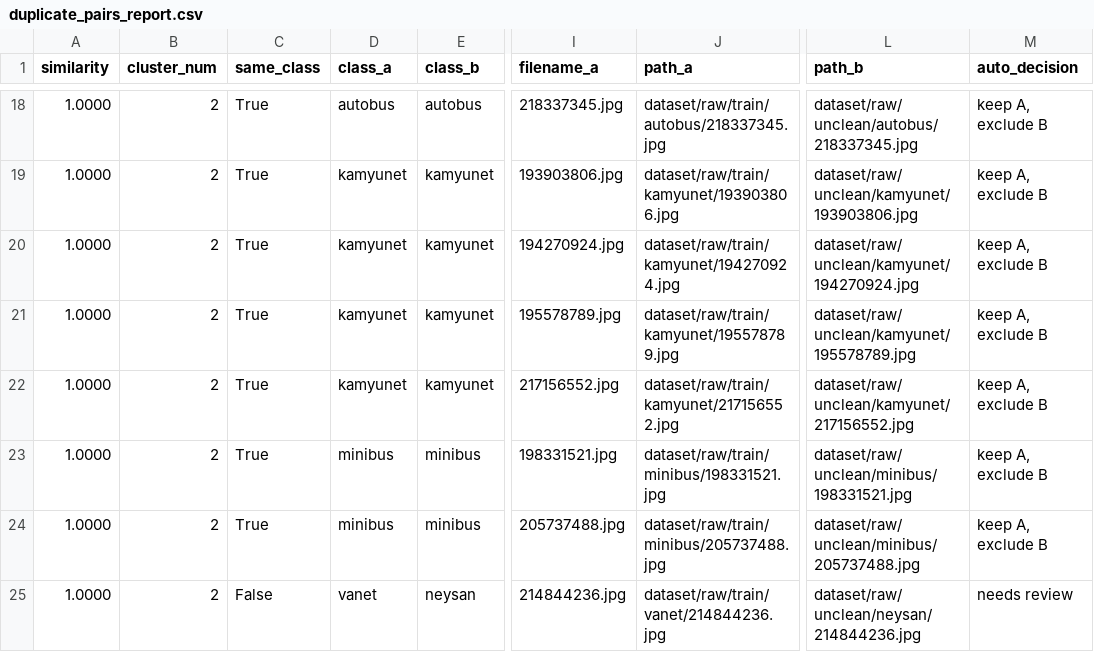
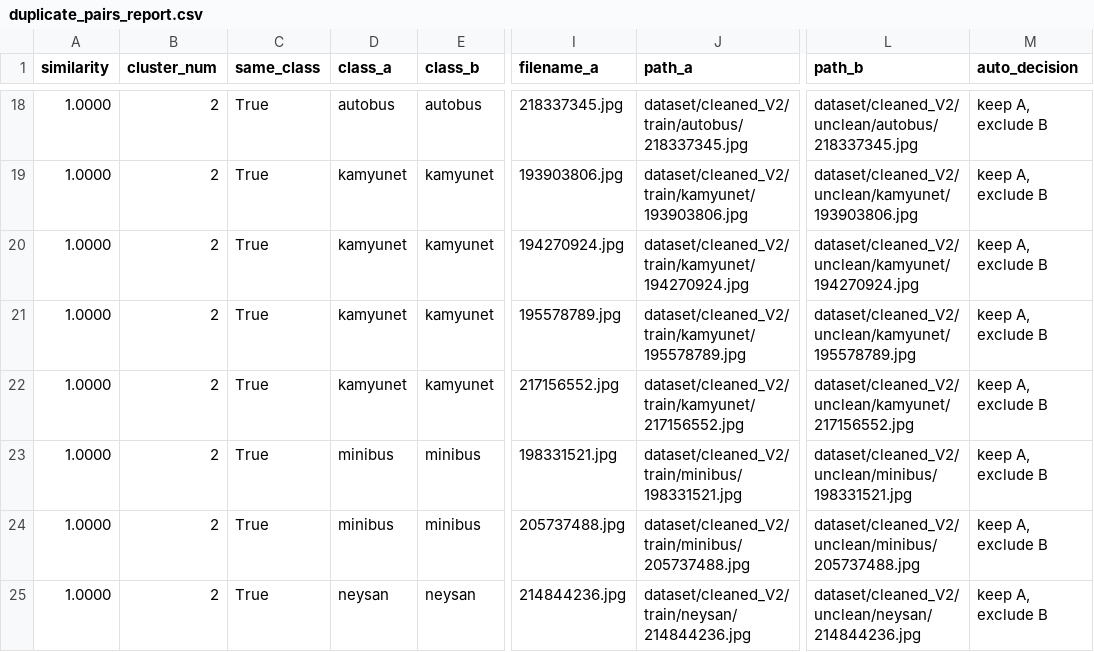
Before and after one commit to arzxii1998-ai/Project-2---Vehicle-Classifier-with-traffic-images, a CSV file: data/duplicate_pairs_report.csv, drawn as a sheet; only a part is shown, gaps mark what is left out; the diff covers the shown part only; the diff names each change by its address in the sheet, - before the commit and + after, or states it on an @@ line.

```diff
--- a/data/duplicate_pairs_report.csv
+++ b/data/duplicate_pairs_report.csv
-J18 (path_a): dataset/raw/train/autobus/218337345.jpg
+J18 (path_a): dataset/cleaned_V2/train/autobus/218337345.jpg
-L18 (path_b): dataset/raw/unclean/autobus/218337345.jpg
+L18 (path_b): dataset/cleaned_V2/unclean/autobus/218337345.jpg
-J19 (path_a): dataset/raw/train/kamyunet/193903806.jpg
+J19 (path_a): dataset/cleaned_V2/train/kamyunet/193903806.jpg
-L19 (path_b): dataset/raw/unclean/kamyunet/193903806.jpg
+L19 (path_b): dataset/cleaned_V2/unclean/kamyunet/193903806.jpg
-J20 (path_a): dataset/raw/train/kamyunet/194270924.jpg
+J20 (path_a): dataset/cleaned_V2/train/kamyunet/194270924.jpg
-L20 (path_b): dataset/raw/unclean/kamyunet/194270924.jpg
+L20 (path_b): dataset/cleaned_V2/unclean/kamyunet/194270924.jpg
-J21 (path_a): dataset/raw/train/kamyunet/195578789.jpg
+J21 (path_a): dataset/cleaned_V2/train/kamyunet/195578789.jpg
-L21 (path_b): dataset/raw/unclean/kamyunet/195578789.jpg
+L21 (path_b): dataset/cleaned_V2/unclean/kamyunet/195578789.jpg
-J22 (path_a): dataset/raw/train/kamyunet/217156552.jpg
+J22 (path_a): dataset/cleaned_V2/train/kamyunet/217156552.jpg
-L22 (path_b): dataset/raw/unclean/kamyunet/217156552.jpg
+L22 (path_b): dataset/cleaned_V2/unclean/kamyunet/217156552.jpg
-J23 (path_a): dataset/raw/train/minibus/198331521.jpg
+J23 (path_a): dataset/cleaned_V2/train/minibus/198331521.jpg
-L23 (path_b): dataset/raw/unclean/minibus/198331521.jpg
+L23 (path_b): dataset/cleaned_V2/unclean/minibus/198331521.jpg
-J24 (path_a): dataset/raw/train/minibus/205737488.jpg
+J24 (path_a): dataset/cleaned_V2/train/minibus/205737488.jpg
-L24 (path_b): dataset/raw/unclean/minibus/205737488.jpg
+L24 (path_b): dataset/cleaned_V2/unclean/minibus/205737488.jpg
-C25 (same_class): False
+C25 (same_class): True
-D25 (class_a): vanet
+D25 (class_a): neysan
-J25 (path_a): dataset/raw/train/vanet/214844236.jpg
+J25 (path_a): dataset/cleaned_V2/train/neysan/214844236.jpg
-L25 (path_b): dataset/raw/unclean/neysan/214844236.jpg
+L25 (path_b): dataset/cleaned_V2/unclean/neysan/214844236.jpg
-M25 (auto_decision): needs review
+M25 (auto_decision): keep A, exclude B
```
Also changed, not shown: 32 edited cells elsewhere in this file, data/1- label_corrections_primary_manual_check.csv, 7 other files.
